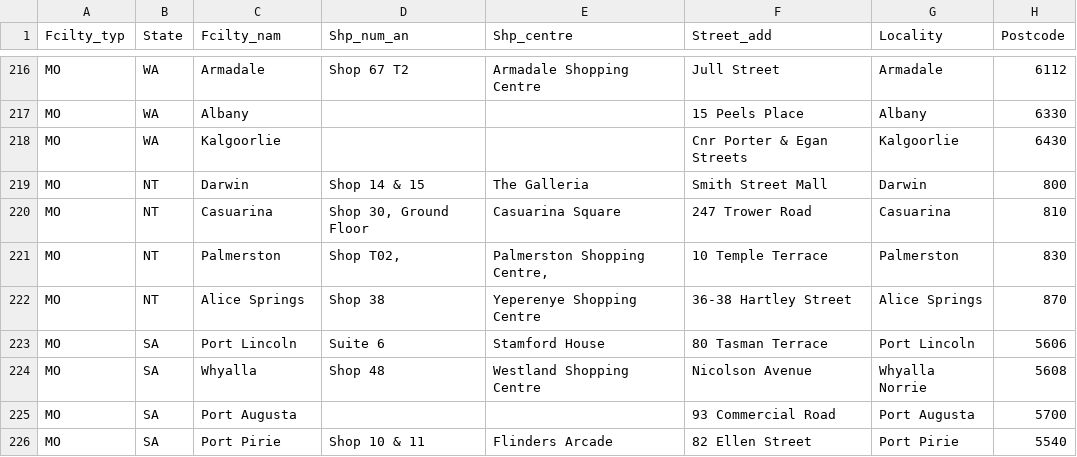
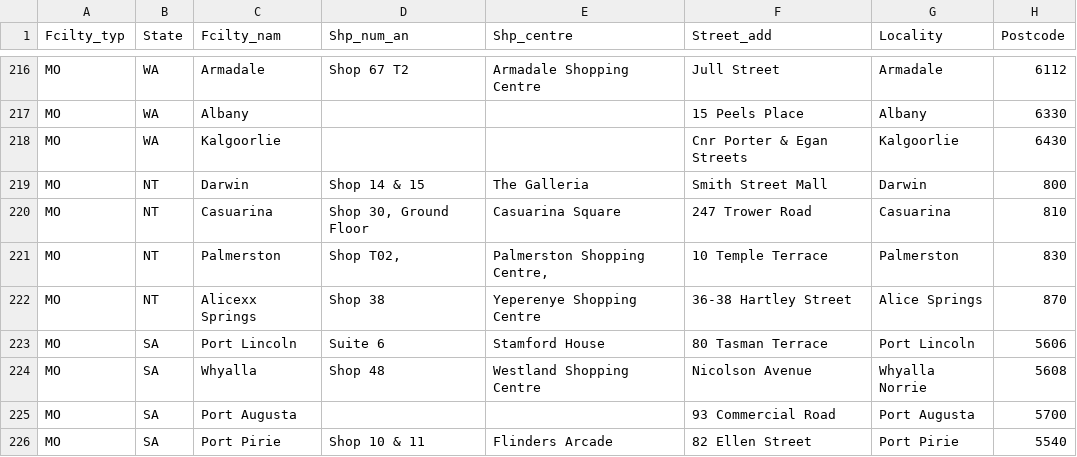
Before and after one commit to bhazboun/gma, a CSV file: medicare.csv, drawn as a sheet; only a part is shown, gaps mark what is left out; the diff names each change by its address in the sheet, - before the commit and + after, or states it on an @@ line.

Commit message:
Update medicare.csv

```diff
--- a/medicare.csv
+++ b/medicare.csv
-C222 (Fcilty_nam): Alice Springs
+C222 (Fcilty_nam): Alicexx Springs
```
